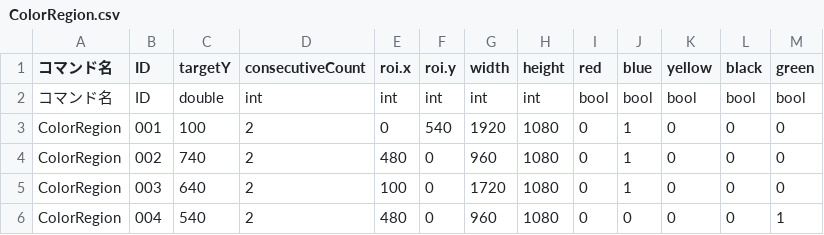
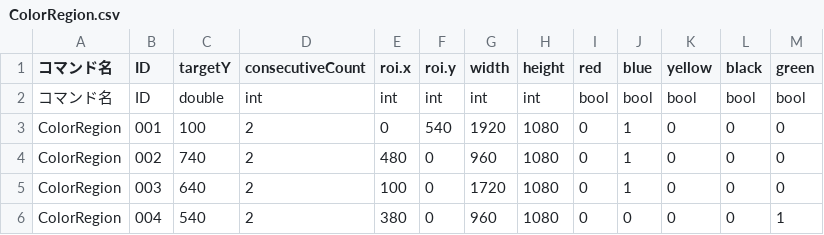
Before and after one commit to KatLab-MiyazakiUniv/etrobocon2026, a CSV file: datafiles/commands/Conditions/ColorRegion.csv, drawn as a sheet.

```diff
--- a/datafiles/commands/Conditions/ColorRegion.csv
+++ b/datafiles/commands/Conditions/ColorRegion.csv
@@ -5,2 +5,2 @@ ColorRegion,002,740,2,480,0,960,1080,0,1,0,0,0
 ColorRegion,003,640,2,100,0,1720,1080,0,1,0,0,0
-ColorRegion,004,540,2,480,0,960,1080,0,0,0,0,1
+ColorRegion,004,540,2,380,0,960,1080,0,0,0,0,1
```
Also changed, not shown: datafiles/commands/Area/TmpLeft.csv, datafiles/commands/Conditions/ColorOrColorOrDistance.csv, 1 other file.
